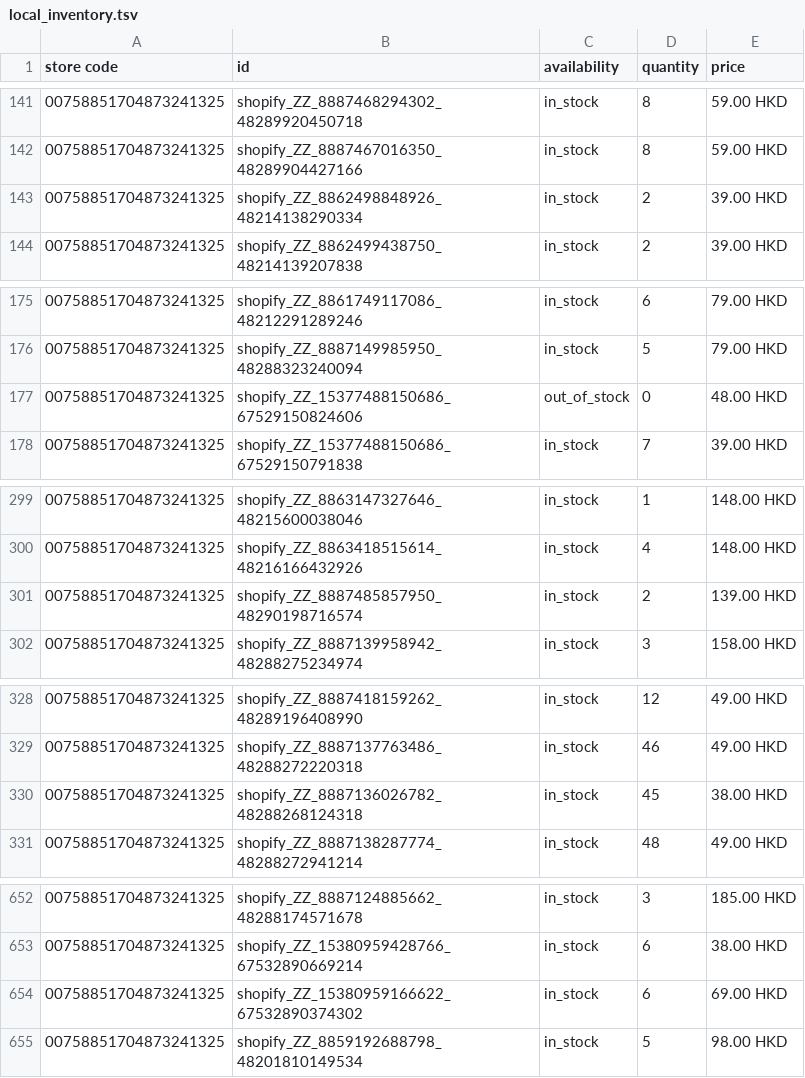
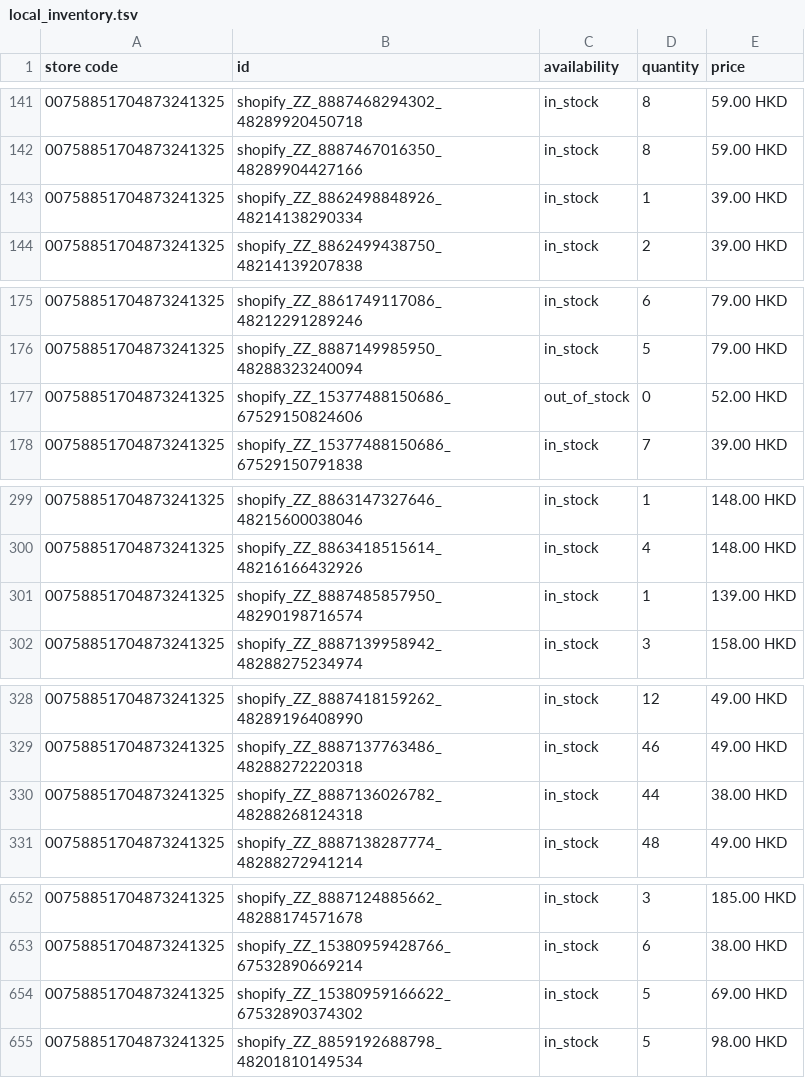
Before and after one commit to edberli/ouji-website, a TSV file: data/local_inventory.tsv, drawn as a sheet; only a part is shown, gaps mark what is left out; the diff covers the shown part only.

```diff
--- a/data/local_inventory.tsv
+++ b/data/local_inventory.tsv
@@ -142,3 +142,3 @@ store code	id	availability	quantity	price
 00758851704873241325	shopify_ZZ_8887467016350_48289904427166	in_stock	8	59.00 HKD
-00758851704873241325	shopify_ZZ_8862498848926_48214138290334	in_stock	2	39.00 HKD
+00758851704873241325	shopify_ZZ_8862498848926_48214138290334	in_stock	1	39.00 HKD
 00758851704873241325	shopify_ZZ_8862499438750_48214139207838	in_stock	2	39.00 HKD
@@ -176,3 +176,3 @@ store code	id	availability	quantity	price
 00758851704873241325	shopify_ZZ_8887149985950_48288323240094	in_stock	5	79.00 HKD
-00758851704873241325	shopify_ZZ_15377488150686_67529150824606	out_of_stock	0	48.00 HKD
+00758851704873241325	shopify_ZZ_15377488150686_67529150824606	out_of_stock	0	52.00 HKD
 00758851704873241325	shopify_ZZ_15377488150686_67529150791838	in_stock	7	39.00 HKD
@@ -300,3 +300,3 @@ store code	id	availability	quantity	price
 00758851704873241325	shopify_ZZ_8863418515614_48216166432926	in_stock	4	148.00 HKD
-00758851704873241325	shopify_ZZ_8887485857950_48290198716574	in_stock	2	139.00 HKD
+00758851704873241325	shopify_ZZ_8887485857950_48290198716574	in_stock	1	139.00 HKD
 00758851704873241325	shopify_ZZ_8887139958942_48288275234974	in_stock	3	158.00 HKD
@@ -329,3 +329,3 @@ store code	id	availability	quantity	price
 00758851704873241325	shopify_ZZ_8887137763486_48288272220318	in_stock	46	49.00 HKD
-00758851704873241325	shopify_ZZ_8887136026782_48288268124318	in_stock	45	38.00 HKD
+00758851704873241325	shopify_ZZ_8887136026782_48288268124318	in_stock	44	38.00 HKD
 00758851704873241325	shopify_ZZ_8887138287774_48288272941214	in_stock	48	49.00 HKD
@@ -653,3 +653,3 @@ store code	id	availability	quantity	price
 00758851704873241325	shopify_ZZ_15380959428766_67532890669214	in_stock	6	38.00 HKD
-00758851704873241325	shopify_ZZ_15380959166622_67532890374302	in_stock	6	69.00 HKD
+00758851704873241325	shopify_ZZ_15380959166622_67532890374302	in_stock	5	69.00 HKD
 00758851704873241325	shopify_ZZ_8859192688798_48201810149534	in_stock	5	98.00 HKD
```
Also changed, not shown: 23 edited cells elsewhere in this file.
